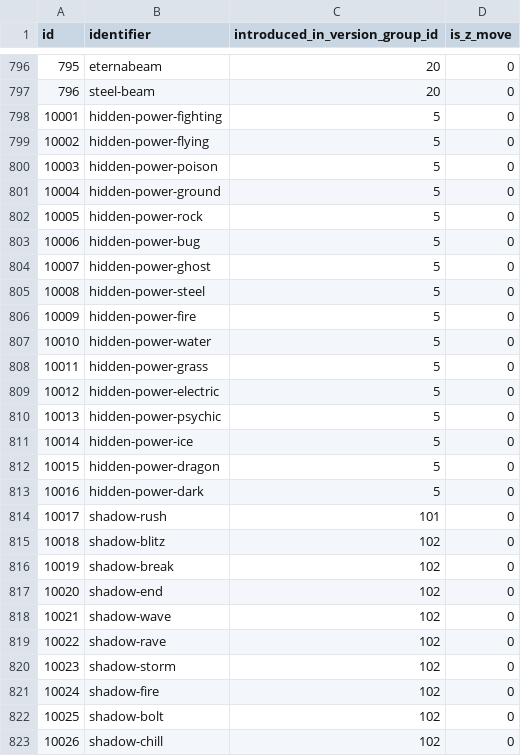
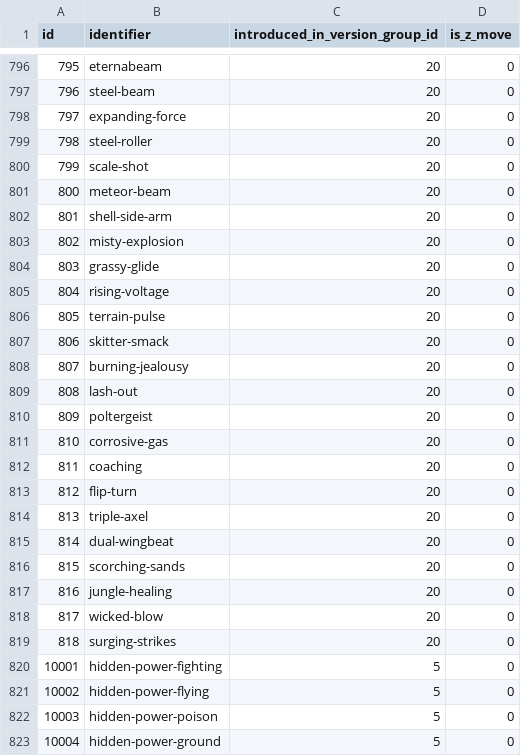
Before and after one commit to jpirnat/dex, a CSV file: data/moves.csv, drawn as a sheet; only a part is shown, gaps mark what is left out; the shorter side is filled out with more unchanged rows; the diff covers the shown part only; the diff names each change by its address in the sheet, - before the commit and + after, or states it on an @@ line.

Commit message:
Adding the bare minimum to be able to import usage data for gen 8's first DLC. (Added new abilities, items, moves, Pokémon, and showdown_things_to_import.)

```diff
--- a/data/moves.csv
+++ b/data/moves.csv
+row 798: 797 | expanding-force | 20 | 0
+row 799: 798 | steel-roller | 20 | 0
+row 800: 799 | scale-shot | 20 | 0
+row 801: 800 | meteor-beam | 20 | 0
+row 802: 801 | shell-side-arm | 20 | 0
+row 803: 802 | misty-explosion | 20 | 0
+row 804: 803 | grassy-glide | 20 | 0
+row 805: 804 | rising-voltage | 20 | 0
+row 806: 805 | terrain-pulse | 20 | 0
+row 807: 806 | skitter-smack | 20 | 0
+row 808: 807 | burning-jealousy | 20 | 0
+row 809: 808 | lash-out | 20 | 0
+row 810: 809 | poltergeist | 20 | 0
+row 811: 810 | corrosive-gas | 20 | 0
+row 812: 811 | coaching | 20 | 0
+row 813: 812 | flip-turn | 20 | 0
+row 814: 813 | triple-axel | 20 | 0
+row 815: 814 | dual-wingbeat | 20 | 0
+row 816: 815 | scorching-sands | 20 | 0
+row 817: 816 | jungle-healing | 20 | 0
+row 818: 817 | wicked-blow | 20 | 0
+row 819: 818 | surging-strikes | 20 | 0
```
Also changed, not shown: 7 added rows elsewhere in this file, data/forms.csv, data/items.csv, 6 other files.
